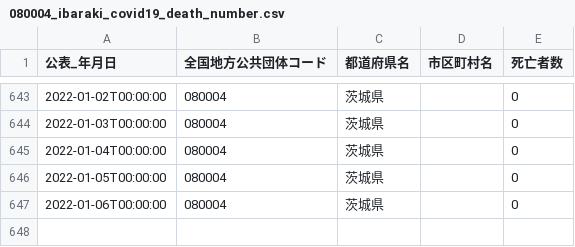
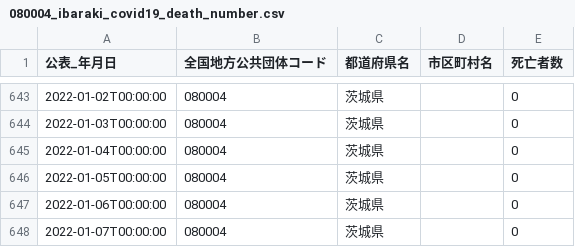
Before and after one commit to a01sa01to/my-website, a CSV file: opendata/data/covid19_ibaraki/080004_ibaraki_covid19_death_number.csv, drawn as a sheet; only a part is shown, gaps mark what is left out.

```diff
--- a/opendata/data/covid19_ibaraki/080004_ibaraki_covid19_death_number.csv
+++ b/opendata/data/covid19_ibaraki/080004_ibaraki_covid19_death_number.csv
@@ -647 +647,2 @@
 2022-01-06T00:00:00,080004,茨城県,,0
+2022-01-07T00:00:00,080004,茨城県,,0
```
Also changed, not shown: 15 other files.
